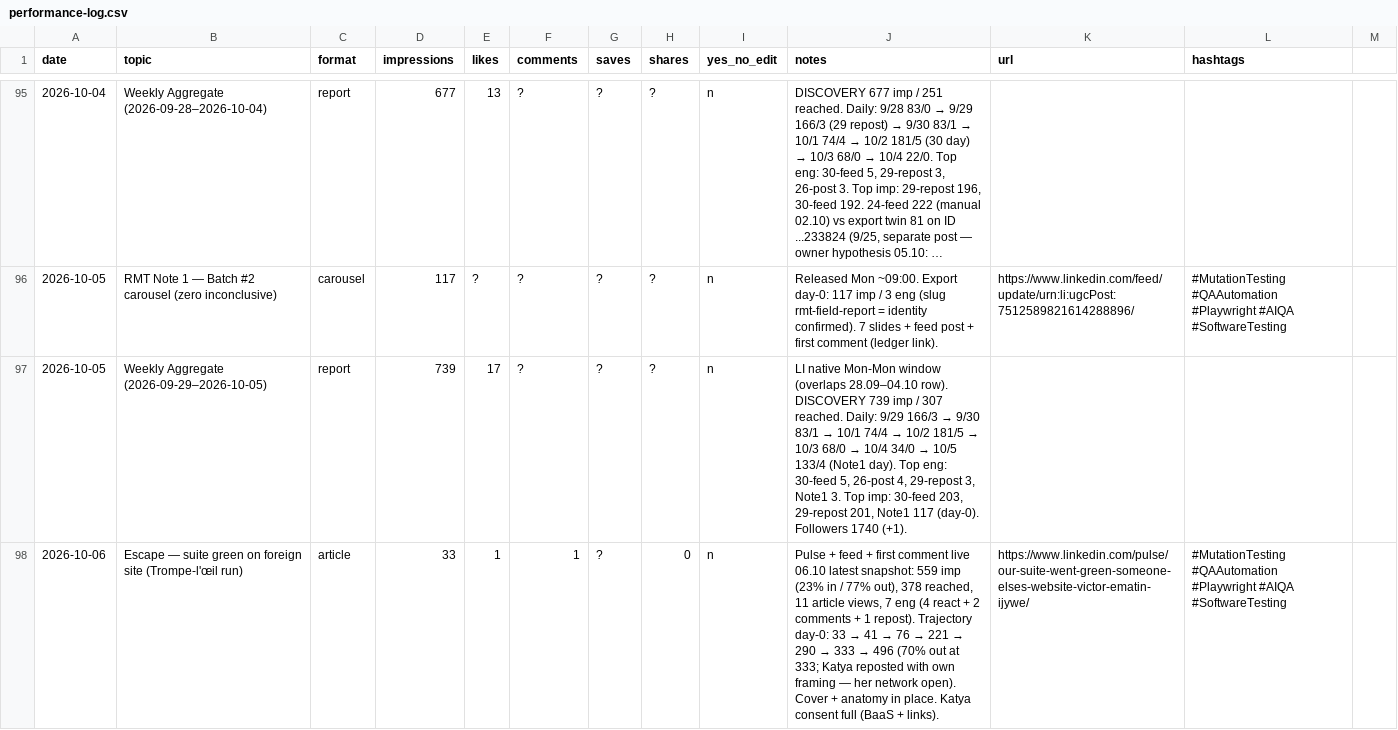
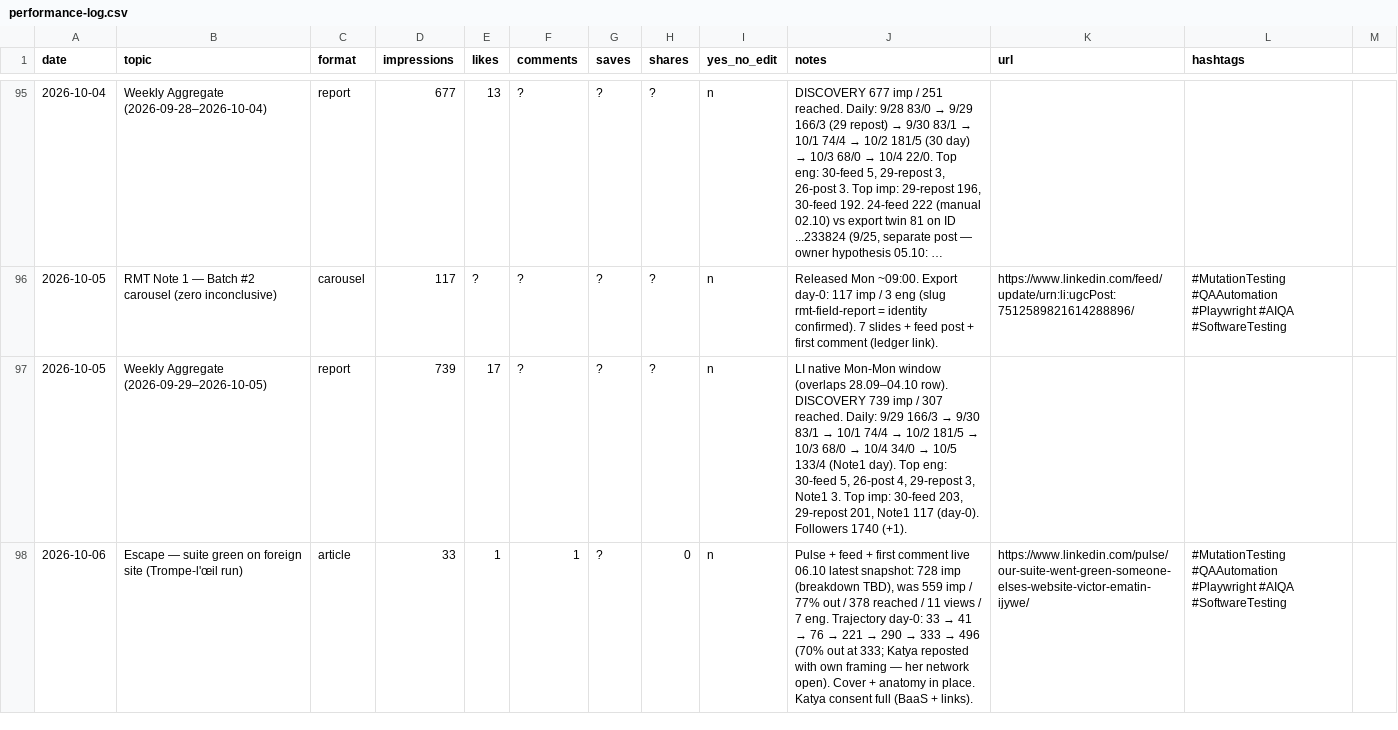
Before and after one commit to victor-2026/articles, a CSV file: linkedin-posts/performance-log.csv, drawn as a sheet; only a part is shown, gaps mark what is left out; long unchanged cells end in ….

```diff
--- a/linkedin-posts/performance-log.csv
+++ b/linkedin-posts/performance-log.csv
@@ -97,2 +97,2 @@ date,topic,format,impressions,likes,comments,saves,shares,yes_no_edit,notes,url,
 2026-10-05,Weekly Aggregate (2026-09-29–2026-10-05),report,739,17,?,?,?,n,"LI native Mon-Mon window (overlaps 28.09–04.10 row). DISCOVERY 739 imp / 307 reached. Daily: 9/29 166/3 → 9/30 83/1 → 10/1 74/4 → 10/2 181/5 → 10/3 68/0 → 10/4 34/0 → 10/5 133/4 (Note1 day). Top eng: 30-feed 5, 26-post 4, 29-repost 3, Note1 3. Top imp: 30-feed 203, 29-repost 201, Note1 117 (day-0). Followers 1740 (+1).",,
-2026-10-06,Escape — suite green on foreign site (Trompe-l'œil run),article,33,1,1,?,0,n,"Pulse + feed + first comment live 06.10 latest snapshot: 559 imp (23% in / 77% out), 378 reached, 11 article views, 7 eng (4 react + 2 comments + 1 repost). Trajectory day-0: 33 → 41 → 76 → 221 → 290 → 333 → 496 (70% out at 333; Katya reposted with own framing — her network open). Cover + anatomy in place. Katya consent full (BaaS + links).",https://www.linkedin.com/pulse/our-suite-went-green-someone-elses-website-victor-ematin-ijywe/,#MutationTesting #QAAutomation #Playwright #AIQA #SoftwareTesting
+2026-10-06,Escape — suite green on foreign site (Trompe-l'œil run),article,33,1,1,?,0,n,"Pulse + feed + first comment live 06.10 latest snapshot: 728 imp (breakdown TBD), was 559 imp / 77% out / 378 reached / 11 views / 7 eng. Trajectory day-0: 33 → 41 → 76 → 221 → 290 → 333 → 496 (70% out at 333; Katya reposted with own framing — her network open). Cover + anatomy in place. Katya consent full (BaaS + links).",https://www.linkedin.com/pulse/our-suite-went-green-someone-elses-website-victor-ematin-ijywe/,#MutationTesting #QAAutomation #Playwright #AIQA #SoftwareTesting
```
Also changed, not shown: 3 other files.
